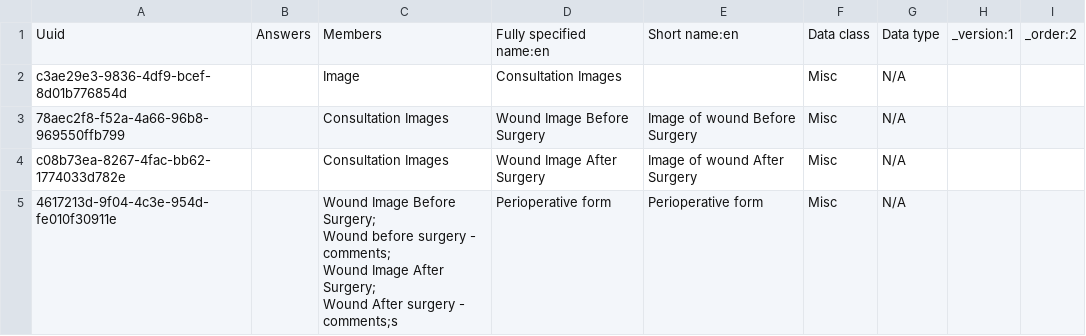
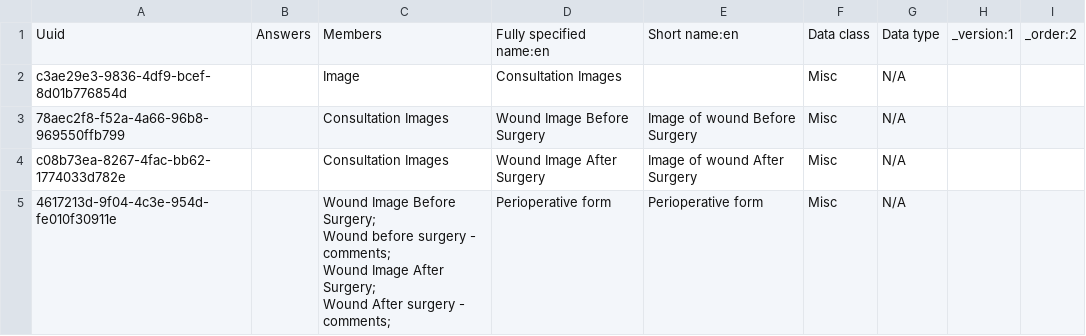
Before and after one commit to IntelliSOFT-Consulting/kspras_metadata, a CSV file: configuration/concepts/perioperative_form_concept_set.csv, drawn as a sheet.

Commit message:
removed extra s letter in perioperative form

```diff
--- a/configuration/concepts/perioperative_form_concept_set.csv
+++ b/configuration/concepts/perioperative_form_concept_set.csv
@@ -4,5 +4,5 @@ c3ae29e3-9836-4df9-bcef-8d01b776854d,,Image,Consultation Images,,Misc,N/A,,
 c08b73ea-8267-4fac-bb62-1774033d782e,,Consultation Images,Wound Image After Surgery,Image of wound After Surgery,Misc,N/A,,
-4617213d-9f04-4c3e-954d-fe010f30911e,,"Wound Image Before Surgery;
-Wound before surgery - comments;
-Wound Image After Surgery;
-Wound After surgery - comments;s",Perioperative form,Perioperative form,Misc,N/A,,
+4617213d-9f04-4c3e-954d-fe010f30911e,,"Wound Image Before Surgery;
+Wound before surgery - comments;
+Wound Image After Surgery;
+Wound After surgery - comments;",Perioperative form,Perioperative form,Misc,N/A,,
```
